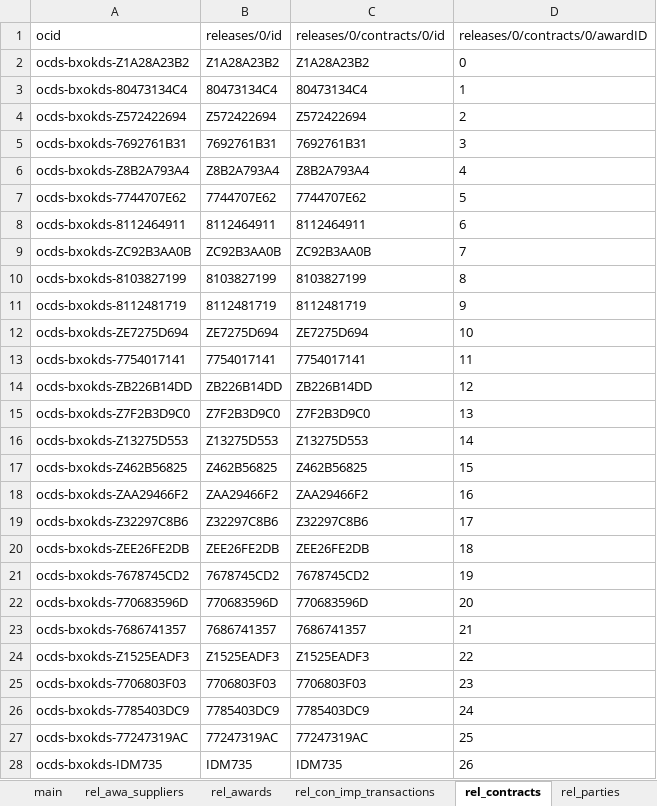
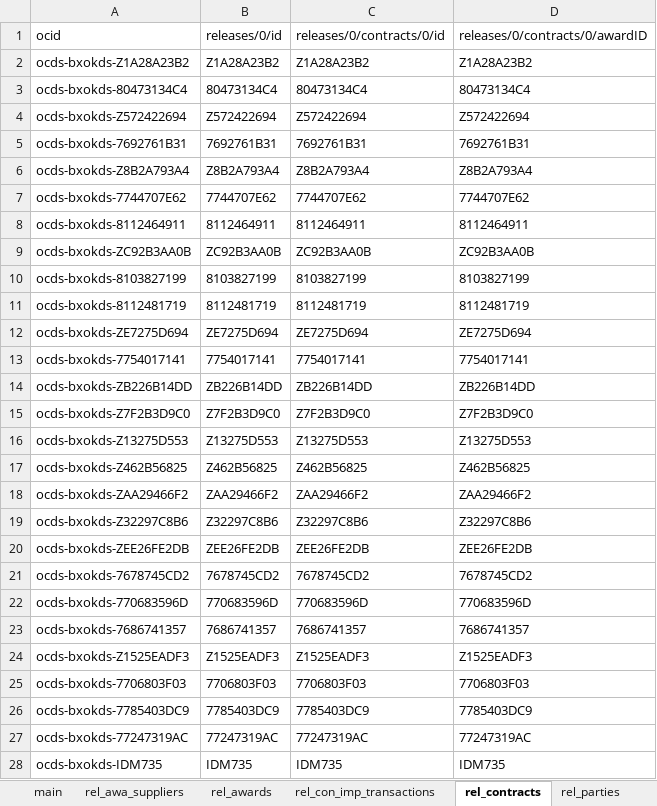
Before and after one commit to ondata/appaltipop, an Excel workbook: data/IT-CF-00080270838/ocds.xlsx, sheet rel_contracts, drawn as a sheet; only a part is shown; values as stored, in another font and other column widths than the file's, no borders; the diff covers the shown part only; the diff names each change by its address in the sheet, - before the commit and + after, or states it on an @@ line.

```diff
--- a/data/IT-CF-00080270838/ocds.xlsx (sheet rel_contracts)
+++ b/data/IT-CF-00080270838/ocds.xlsx (sheet rel_contracts)
-D2 (releases/0/contracts/0/awardID): 0
+D2 (releases/0/contracts/0/awardID): Z1A28A23B2
-D3 (releases/0/contracts/0/awardID): 1
+D3 (releases/0/contracts/0/awardID): 80473134C4
-D4 (releases/0/contracts/0/awardID): 2
+D4 (releases/0/contracts/0/awardID): Z572422694
-D5 (releases/0/contracts/0/awardID): 3
+D5 (releases/0/contracts/0/awardID): 7692761B31
-D6 (releases/0/contracts/0/awardID): 4
+D6 (releases/0/contracts/0/awardID): Z8B2A793A4
-D7 (releases/0/contracts/0/awardID): 5
+D7 (releases/0/contracts/0/awardID): 7744707E62
-D8 (releases/0/contracts/0/awardID): 6
+D8 (releases/0/contracts/0/awardID): 8112464911
-D9 (releases/0/contracts/0/awardID): 7
+D9 (releases/0/contracts/0/awardID): ZC92B3AA0B
-D10 (releases/0/contracts/0/awardID): 8
+D10 (releases/0/contracts/0/awardID): 8103827199
-D11 (releases/0/contracts/0/awardID): 9
+D11 (releases/0/contracts/0/awardID): 8112481719
-D12 (releases/0/contracts/0/awardID): 10
+D12 (releases/0/contracts/0/awardID): ZE7275D694
-D13 (releases/0/contracts/0/awardID): 11
+D13 (releases/0/contracts/0/awardID): 7754017141
-D14 (releases/0/contracts/0/awardID): 12
+D14 (releases/0/contracts/0/awardID): ZB226B14DD
-D15 (releases/0/contracts/0/awardID): 13
+D15 (releases/0/contracts/0/awardID): Z7F2B3D9C0
-D16 (releases/0/contracts/0/awardID): 14
+D16 (releases/0/contracts/0/awardID): Z13275D553
-D17 (releases/0/contracts/0/awardID): 15
+D17 (releases/0/contracts/0/awardID): Z462B56825
-D18 (releases/0/contracts/0/awardID): 16
+D18 (releases/0/contracts/0/awardID): ZAA29466F2
-D19 (releases/0/contracts/0/awardID): 17
+D19 (releases/0/contracts/0/awardID): Z32297C8B6
-D20 (releases/0/contracts/0/awardID): 18
+D20 (releases/0/contracts/0/awardID): ZEE26FE2DB
-D21 (releases/0/contracts/0/awardID): 19
+D21 (releases/0/contracts/0/awardID): 7678745CD2
-D22 (releases/0/contracts/0/awardID): 20
+D22 (releases/0/contracts/0/awardID): 770683596D
-D23 (releases/0/contracts/0/awardID): 21
+D23 (releases/0/contracts/0/awardID): 7686741357
-D24 (releases/0/contracts/0/awardID): 22
+D24 (releases/0/contracts/0/awardID): Z1525EADF3
-D25 (releases/0/contracts/0/awardID): 23
+D25 (releases/0/contracts/0/awardID): 7706803F03
-D26 (releases/0/contracts/0/awardID): 24
+D26 (releases/0/contracts/0/awardID): 7785403DC9
-D27 (releases/0/contracts/0/awardID): 25
+D27 (releases/0/contracts/0/awardID): 77247319AC
-D28 (releases/0/contracts/0/awardID): 26
+D28 (releases/0/contracts/0/awardID): IDM735
```
Also changed, not shown: 590 edited cells elsewhere in this sheet, sheet rel_parties, sheet rel_ten_tenderers, sheet rel_awa_suppliers, sheet releases, sheet main, data/IT-CF-80049220637/ocds.xlsx, 38 other files.
